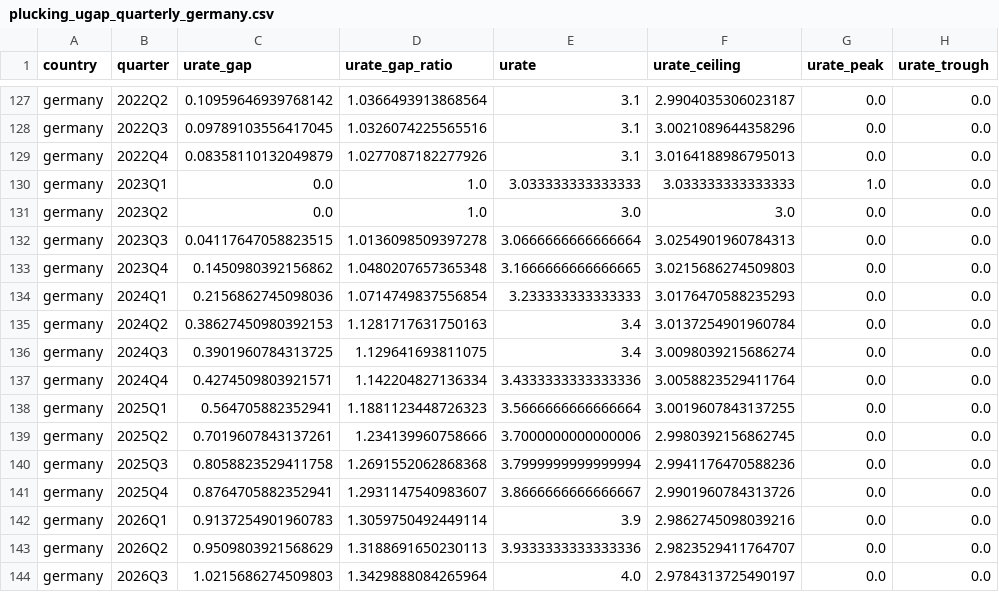
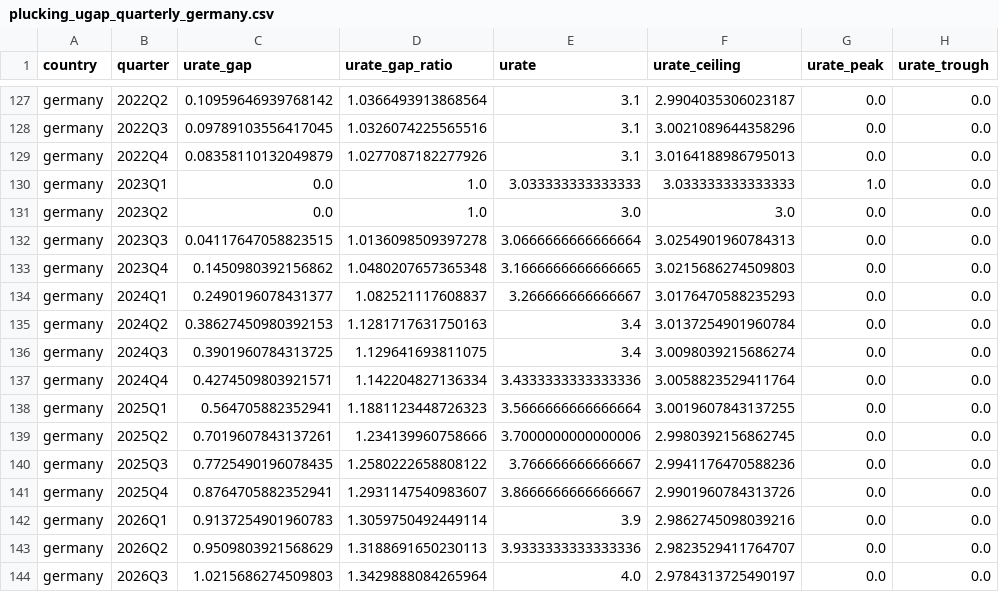
Before and after one commit to suahjl/dashboard-global-plucking, a CSV file: data-dashboard/plucking_ugap_quarterly_germany.csv, drawn as a sheet; only a part is shown, gaps mark what is left out.

```diff
--- a/data-dashboard/plucking_ugap_quarterly_germany.csv
+++ b/data-dashboard/plucking_ugap_quarterly_germany.csv
@@ -133,3 +133,3 @@ germany,2023Q3,0.04117647058823515,1.0136098509397278,3.0666666666666664,3.02549
 germany,2023Q4,0.1450980392156862,1.0480207657365348,3.1666666666666665,3.0215686274509803,0.0,0.0
-germany,2024Q1,0.2156862745098036,1.0714749837556854,3.233333333333333,3.0176470588235293,0.0,0.0
+germany,2024Q1,0.2490196078431377,1.082521117608837,3.266666666666667,3.0176470588235293,0.0,0.0
 germany,2024Q2,0.38627450980392153,1.1281717631750163,3.4,3.0137254901960784,0.0,0.0
@@ -139,3 +139,3 @@ germany,2025Q1,0.564705882352941,1.1881123448726323,3.5666666666666664,3.0019607
 germany,2025Q2,0.7019607843137261,1.234139960758666,3.7000000000000006,2.9980392156862745,0.0,0.0
-germany,2025Q3,0.8058823529411758,1.2691552062868368,3.7999999999999994,2.9941176470588236,0.0,0.0
+germany,2025Q3,0.7725490196078435,1.2580222658808122,3.766666666666667,2.9941176470588236,0.0,0.0
 germany,2025Q4,0.8764705882352941,1.2931147540983607,3.8666666666666667,2.9901960784313726,0.0,0.0
```
Also changed, not shown: data-dashboard/plucking_ugap_quarterly.csv, data-dashboard/plucking_ugap_quarterly_australia.csv, 13 other files.
